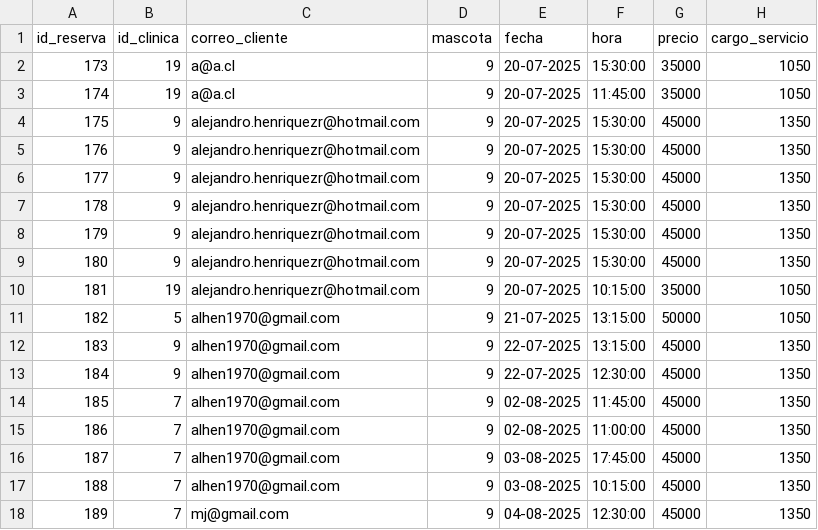
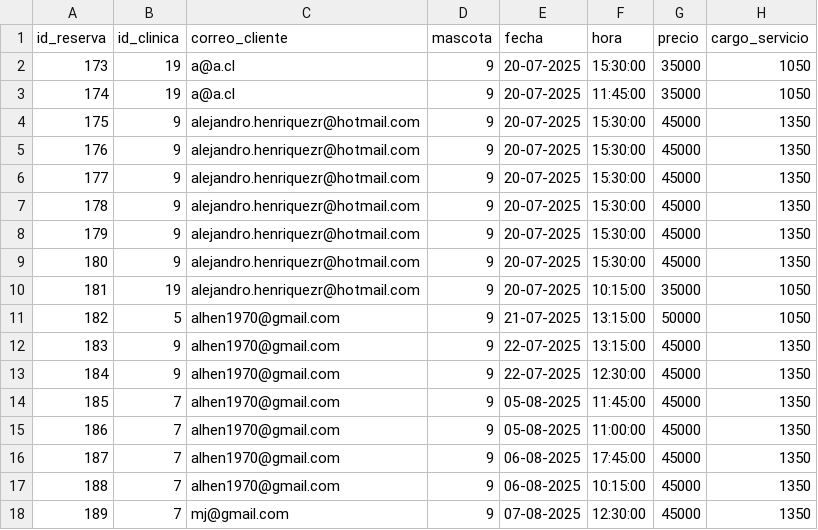
Before and after one commit to alejandrohenriquezr/Frontend_paw_care2, a CSV file: data/df_reservas.csv, drawn as a sheet; only a part is shown; the diff names each change by its address in the sheet, - before the commit and + after, or states it on an @@ line.

```diff
--- a/data/df_reservas.csv
+++ b/data/df_reservas.csv
-E14:E15 (fecha): 02-08-2025
+E14:E15 (fecha): 05-08-2025
-E16:E17 (fecha): 03-08-2025
+E16:E17 (fecha): 06-08-2025
-E18 (fecha): 04-08-2025
+E18 (fecha): 07-08-2025
```
Also changed, not shown: data/reservas.csv, 3 other files.
